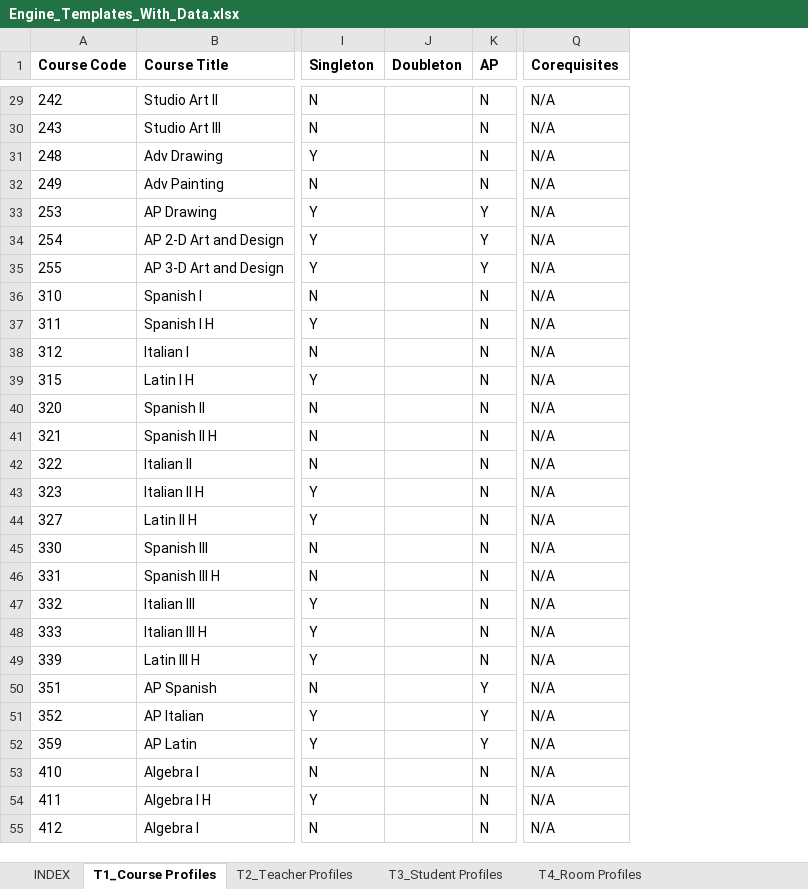
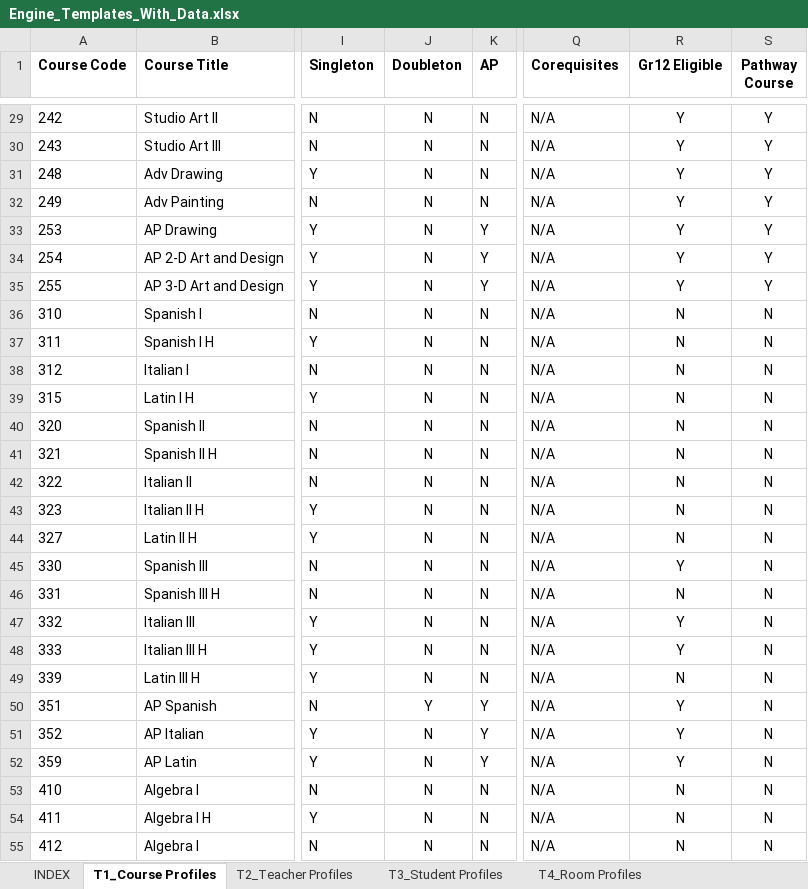
Before and after one commit to jciofalopowerllc-stack/sat-course, an Excel workbook: Engine_Templates_With_Data.xlsx, sheet T1_Course Profiles, drawn as a sheet; only a part is shown, gaps mark what is left out; values as stored, in another font and other column widths than the file's, no borders; the diff covers the shown part only; the diff names each change by its address in the sheet, - before the commit and + after, or states it on an @@ line.

```diff
--- a/Engine_Templates_With_Data.xlsx (sheet T1_Course Profiles)
+++ b/Engine_Templates_With_Data.xlsx (sheet T1_Course Profiles)
+column R (Gr12 Eligible), rows 29-55: Y | Y | Y | Y | Y | Y | Y | N | N | N | N | N | N | N | N | N | Y | N | Y | Y | N | Y | Y | Y | N | N | N
+column S (Pathway Course), rows 29-55: Y | Y | Y | Y | Y | Y | Y | N | N | N | N | N | N | N | N | N | N | N | N | N | N | N | N | N | N | N | N
-J29:J49 (Doubleton): (empty)
+J29:J49 (Doubleton): N
-J50 (Doubleton): (empty)
+J50 (Doubleton): Y
-J51:J55 (Doubleton): (empty)
+J51:J55 (Doubleton): N
```
Also changed, not shown: 116 edited cells elsewhere in this sheet, sheet T7_Teacher-Section Assignments.
